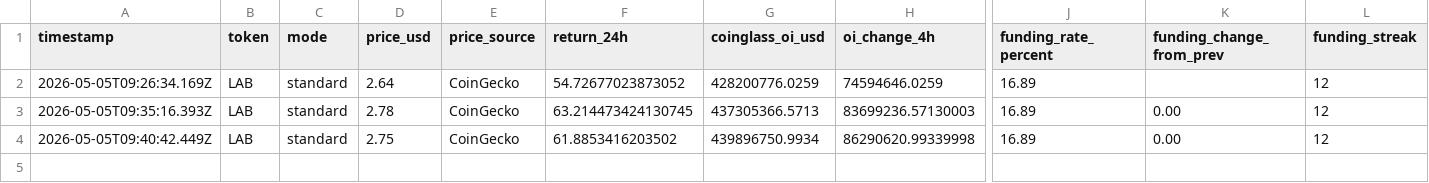
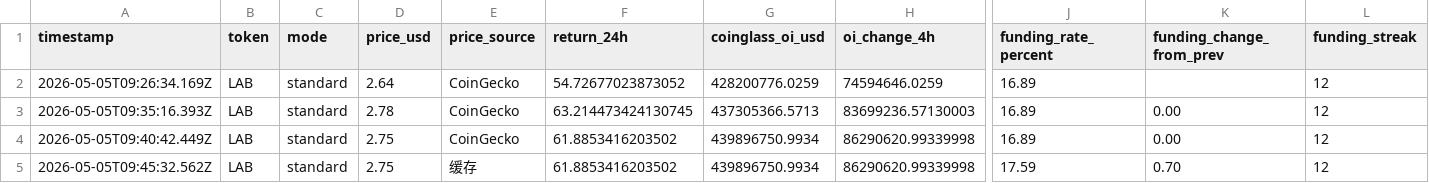
Before and after one commit to Xaxrich/okx-ai-quant-lab, a CSV file: data/altcoin/intelligence/lab/live/lab_fast_watch_v2.csv, drawn as a sheet; only a part is shown, gaps mark what is left out; rows hold the shown columns only; the diff names each change by its address in the sheet, - before the commit and + after, or states it on an @@ line.

Commit message:
feat: AI analysis loop — pattern-aware deep analysis every 15min
lab_ai_analysis_loop.ts:
1. Reads fast-watch CSV (latest 4 readings) for trend detection
2. Reads CoinGlass 90-day history for percentile & peak comparison
3. Detects structural patterns:
   - Funding plateau break (3 flat readings → sudden rise)
   - Liquidation threshold cross (M alert line)
   - OI streak direction & duration
   - z-score vs 90-day distribution
   - Previous peak comparison (May 2 crash context)
4. Generates analysis with urgency scoring
5. Sends to Feishu

Cron: fast-watch at :03, AI analysis at :04 — 1 min gap for data collection

```diff
--- a/data/altcoin/intelligence/lab/live/lab_fast_watch_v2.csv
+++ b/data/altcoin/intelligence/lab/live/lab_fast_watch_v2.csv
+row 5: 2026-05-05T09:45:32.562Z | LAB | standard | 2.75 | 缓存 | 61.8853416203502 | 439896750.9934 | 86290620.99339998 | 17.59 | 0.70 | 12
```
Also changed, not shown: 7 other files.
